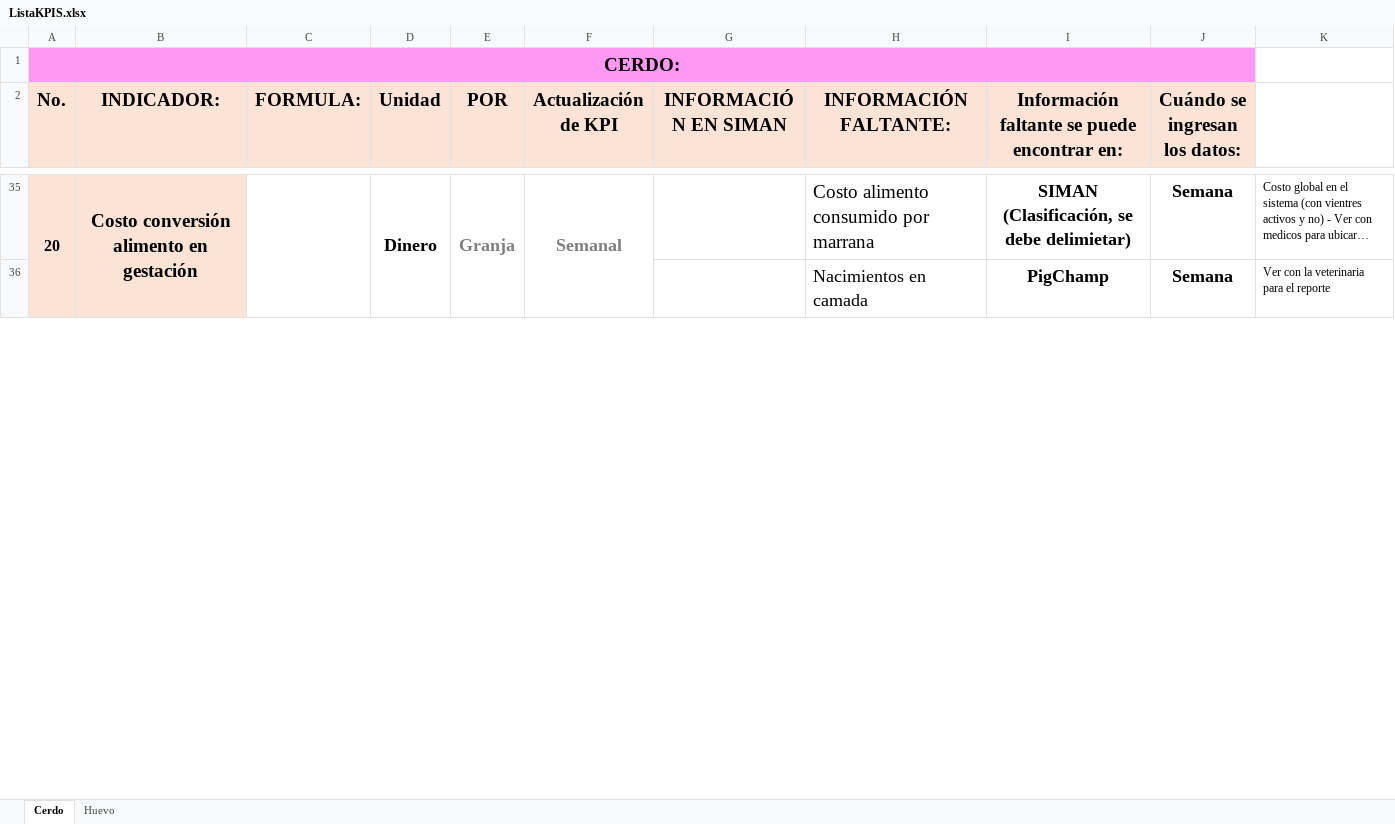
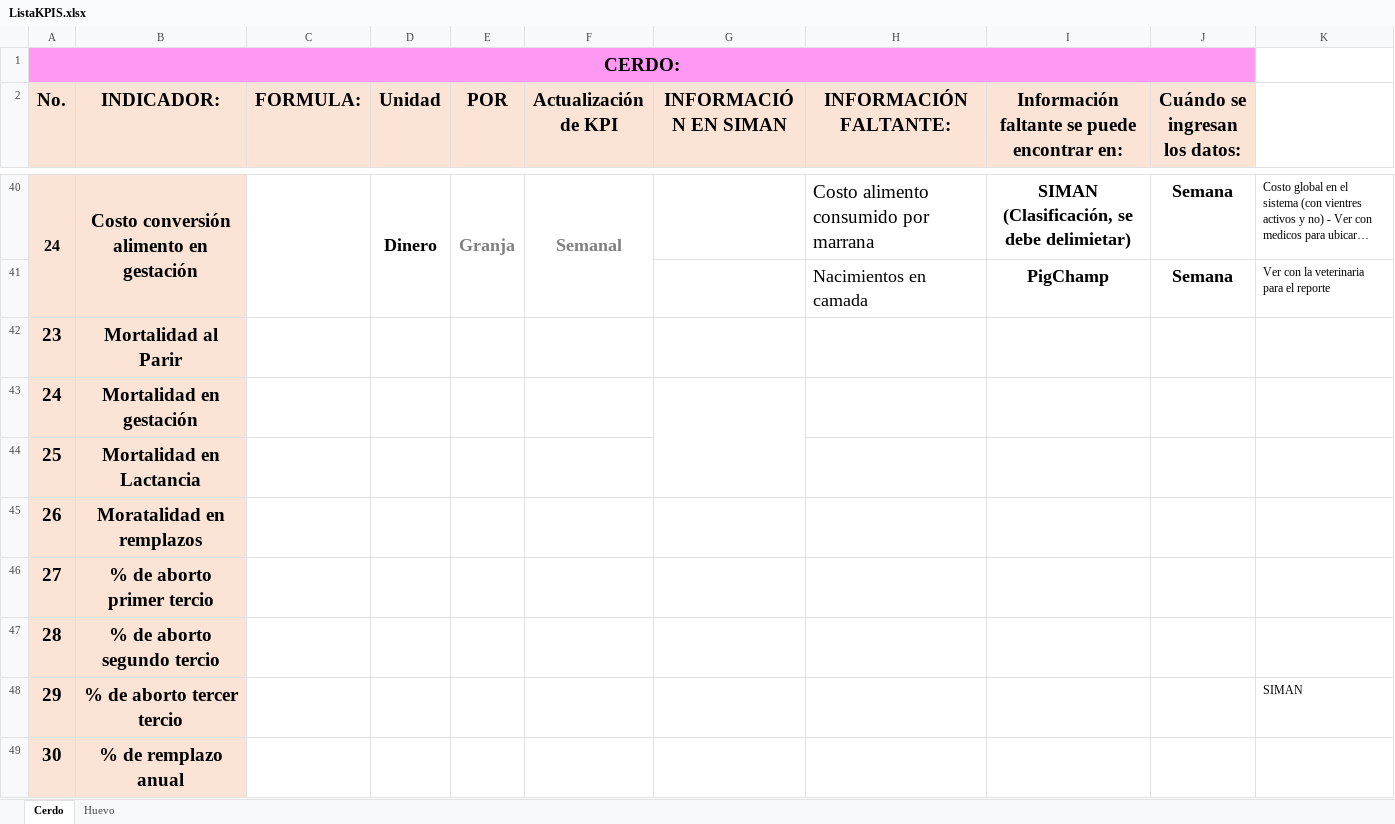
Before and after one commit to NatashaGamez/Granja, an Excel workbook: GV/ListaKPIS.xlsx, sheet Cerdo, drawn as a sheet; only a part is shown, gaps mark what is left out; long unchanged cells end in …; values as stored, in another font and other column widths than the file's, no borders; charts and pictures not drawn; the diff covers the shown part only; the diff names each change by its address in the sheet, - before the commit and + after, or states it on an @@ line.

Commit message:
Nuevos Kpi's

```diff
--- a/GV/ListaKPIS.xlsx (sheet Cerdo)
+++ b/GV/ListaKPIS.xlsx (sheet Cerdo)
@@ column A (No.) renumbered between rows 11 and 50 @@
+row 42: 23 | Mortalidad al Parir
+row 43: 24 | Mortalidad en gestación
+row 44: 25 | Mortalidad en Lactancia
+row 45: 26 | Moratalidad en remplazos
+row 46: 27 | % de aborto primer tercio
+row 47: 28 | % de aborto segundo tercio
+row 48: 29 | % de aborto tercer tercio |  |  |  |  |  |  |  |  | SIMAN
+row 49: 30 | % de remplazo anual
```
Also changed, not shown: 5 added rows, 2 removed rows, 10 edited cells, cell formats and merged cells elsewhere in this sheet, charts or pictures.
